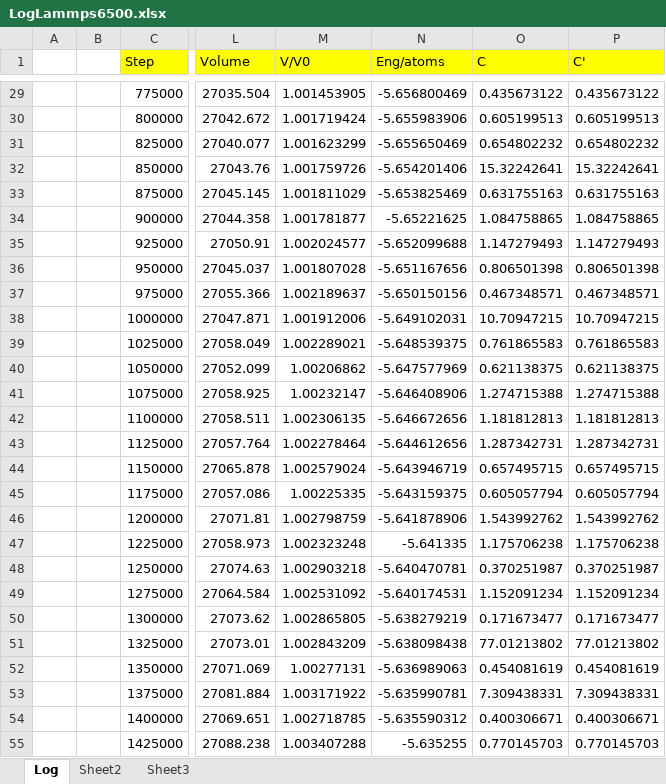
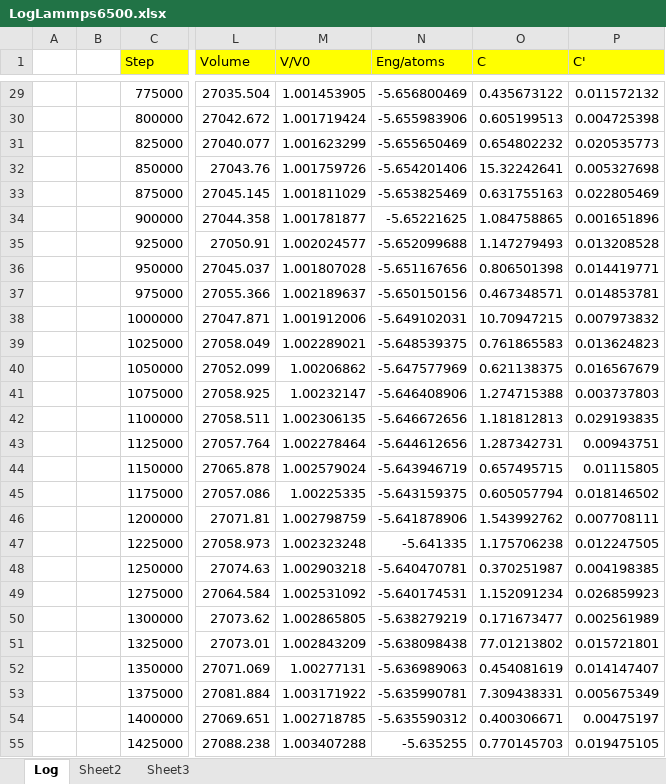
Before and after one commit to sanglh/LVTN, an Excel workbook: Output/Heating/6500K/LogLammps6500.xlsx, sheet Log, drawn as a sheet; only a part is shown, gaps mark what is left out; values as stored, in another font and other column widths than the file's, no borders; the diff covers the shown part only; the diff names each change by its address in the sheet, - before the commit and + after, or states it on an @@ line.

```diff
--- a/Output/Heating/6500K/LogLammps6500.xlsx (sheet Log)
+++ b/Output/Heating/6500K/LogLammps6500.xlsx (sheet Log)
-P29 (C'): 0.435673122
+P29 (C'): 0.011572132
-P30 (C'): 0.605199513
+P30 (C'): 0.004725398
-P31 (C'): 0.654802232
+P31 (C'): 0.020535773
-P32 (C'): 15.32242641
+P32 (C'): 0.005327698
-P33 (C'): 0.631755163
+P33 (C'): 0.022805469
-P34 (C'): 1.084758865
+P34 (C'): 0.001651896
-P35 (C'): 1.147279493
+P35 (C'): 0.013208528
-P36 (C'): 0.806501398
+P36 (C'): 0.014419771
-P37 (C'): 0.467348571
+P37 (C'): 0.014853781
-P38 (C'): 10.70947215
+P38 (C'): 0.007973832
-P39 (C'): 0.761865583
+P39 (C'): 0.013624823
-P40 (C'): 0.621138375
+P40 (C'): 0.016567679
-P41 (C'): 1.274715388
+P41 (C'): 0.003737803
-P42 (C'): 1.181812813
+P42 (C'): 0.029193835
-P43 (C'): 1.287342731
+P43 (C'): 0.00943751
-P44 (C'): 0.657495715
+P44 (C'): 0.01115805
-P45 (C'): 0.605057794
+P45 (C'): 0.018146502
-P46 (C'): 1.543992762
+P46 (C'): 0.007708111
-P47 (C'): 1.175706238
+P47 (C'): 0.012247505
-P48 (C'): 0.370251987
+P48 (C'): 0.004198385
-P49 (C'): 1.152091234
+P49 (C'): 0.026859923
-P50 (C'): 0.171673477
+P50 (C'): 0.002561989
-P51 (C'): 77.01213802
+P51 (C'): 0.015721801
-P52 (C'): 0.454081619
+P52 (C'): 0.014147407
-P53 (C'): 7.309438331
+P53 (C'): 0.005675349
-P54 (C'): 0.400306671
+P54 (C'): 0.00475197
-P55 (C'): 0.770145703
+P55 (C'): 0.019475105
```
Also changed, not shown: 1264 edited cells elsewhere in this sheet, 18 other files.
